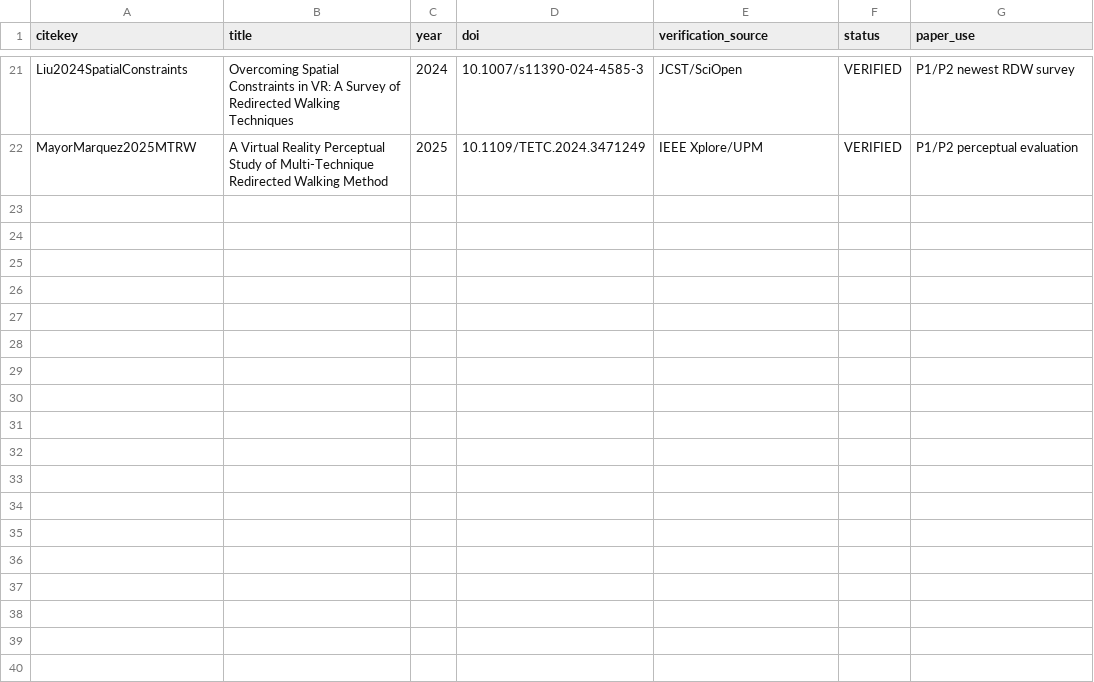
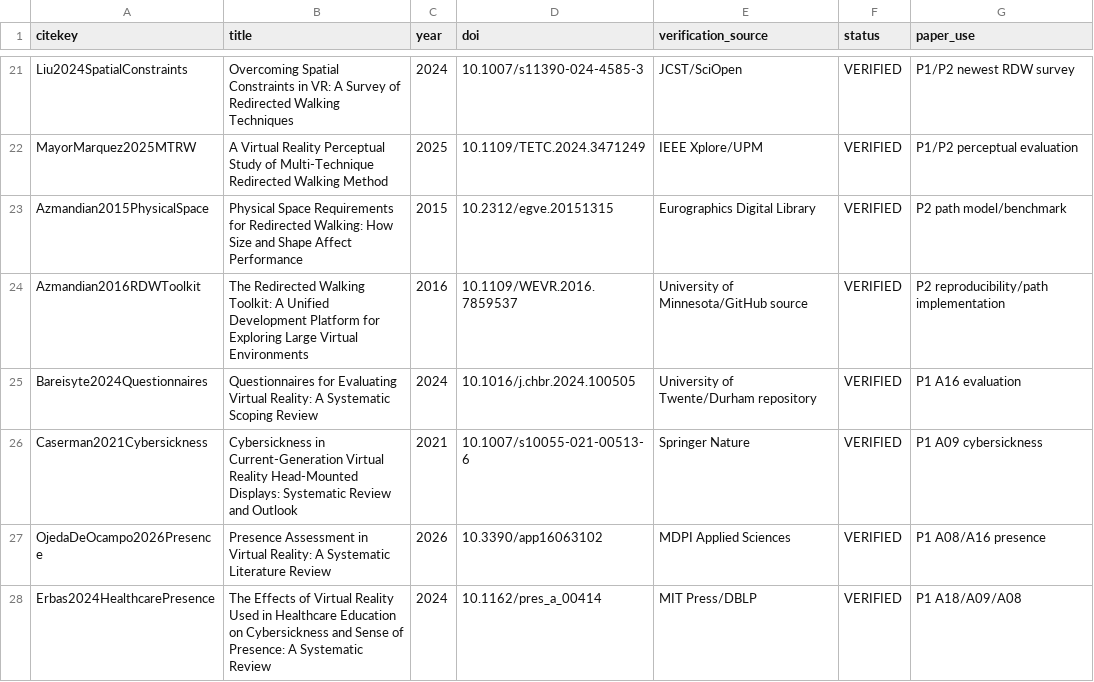
Before and after one commit to Arithmetic-Power-Geometry/Virtual-Reality-Research-Review, a CSV file: paper_writing_register/paper_assets/references/reference_verification.csv, drawn as a sheet; only a part is shown, gaps mark what is left out; the diff names each change by its address in the sheet, - before the commit and + after, or states it on an @@ line.

Commit message:
Paper assets: verify six new master bibliography entries

```diff
--- a/paper_writing_register/paper_assets/references/reference_verification.csv
+++ b/paper_writing_register/paper_assets/references/reference_verification.csv
+row 23: Azmandian2015PhysicalSpace | Physical Space Requirements for Redirected Walking: How Size and Shape Affect Performance | 2015 | 10.2312/egve.20151315 | Eurographics Digital Library | VERIFIED | P2 path model/benchmark
+row 24: Azmandian2016RDWToolkit | The Redirected Walking Toolkit: A Unified Development Platform for Exploring Large Virtual Environments | 2016 | 10.1109/WEVR.2016.7859537 | University of Minnesota/GitHub source | VERIFIED | P2 reproducibility/path implementation
+row 25: Bareisyte2024Questionnaires | Questionnaires for Evaluating Virtual Reality: A Systematic Scoping Review | 2024 | 10.1016/j.chbr.2024.100505 | University of Twente/Durham repository | VERIFIED | P1 A16 evaluation
+row 26: Caserman2021Cybersickness | Cybersickness in Current-Generation Virtual Reality Head-Mounted Displays: Systematic Review and Outlook | 2021 | 10.1007/s10055-021-00513-6 | Springer Nature | VERIFIED | P1 A09 cybersickness
+row 27: OjedaDeOcampo2026Presence | Presence Assessment in Virtual Reality: A Systematic Literature Review | 2026 | 10.3390/app16063102 | MDPI Applied Sciences | VERIFIED | P1 A08/A16 presence
+row 28: Erbas2024HealthcarePresence | The Effects of Virtual Reality Used in Healthcare Education on Cybersickness and Sense of Presence: A Systematic Review | 2024 | 10.1162/pres_a_00414 | MIT Press/DBLP | VERIFIED | P1 A18/A09/A08
```
